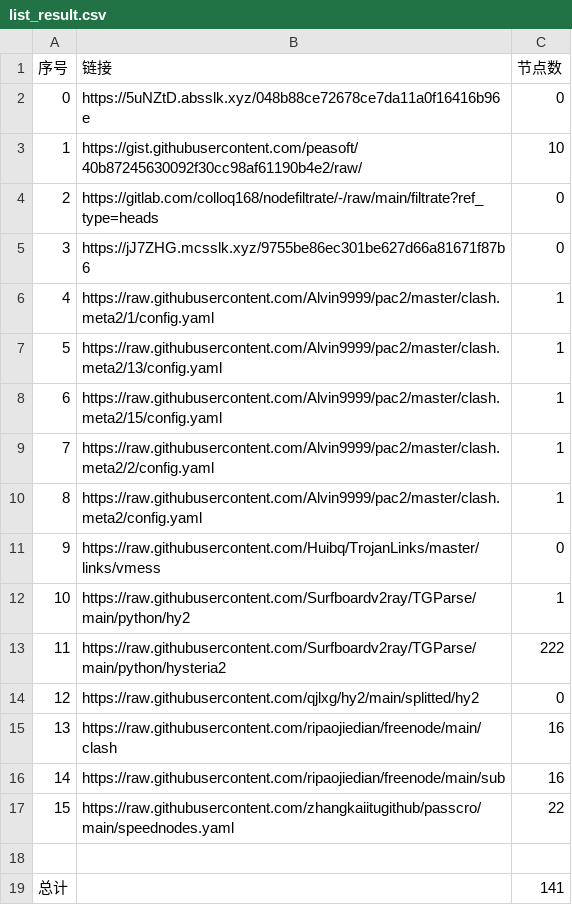
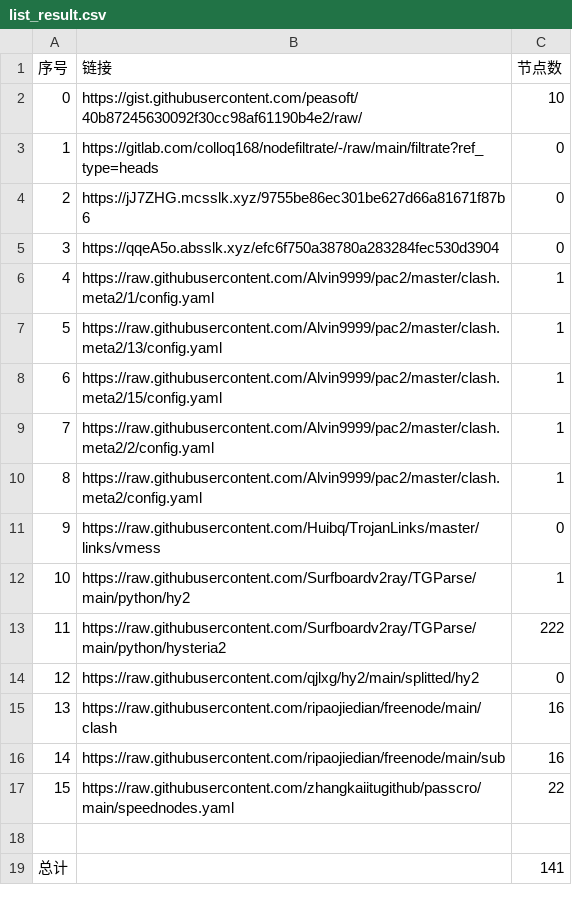
Before and after one commit to peasoft/NoMoreWalls, a CSV file: list_result.csv, drawn as a sheet; removed rows and columns are numbered as before the commit, all else as after; the diff names each change by its address in the sheet, - before the commit and + after, or states it on an @@ line.

```diff
--- a/list_result.csv
+++ b/list_result.csv
-row 2: 0 | https://5uNZtD.absslk.xyz/048b88ce72678ce7da11a0f16416b96e | 0
@@ column A (序号) renumbered between rows 2 and 4 @@
+row 5: 3 | https://qqeA5o.absslk.xyz/efc6f750a38780a283284fec530d3904 | 0
```
Also changed, not shown: 3 other files.
